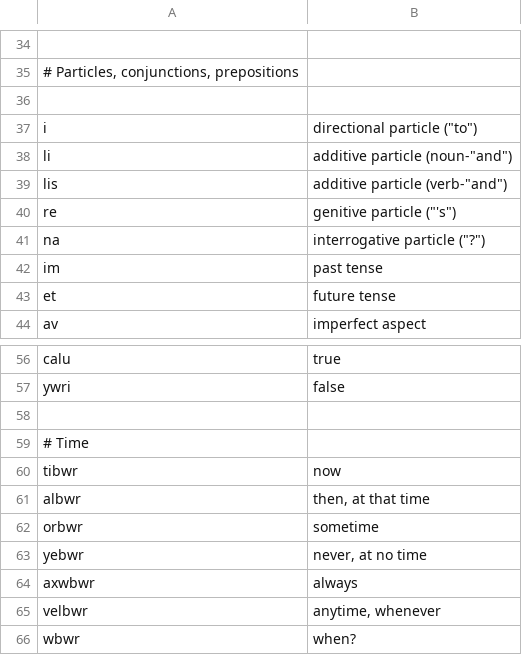
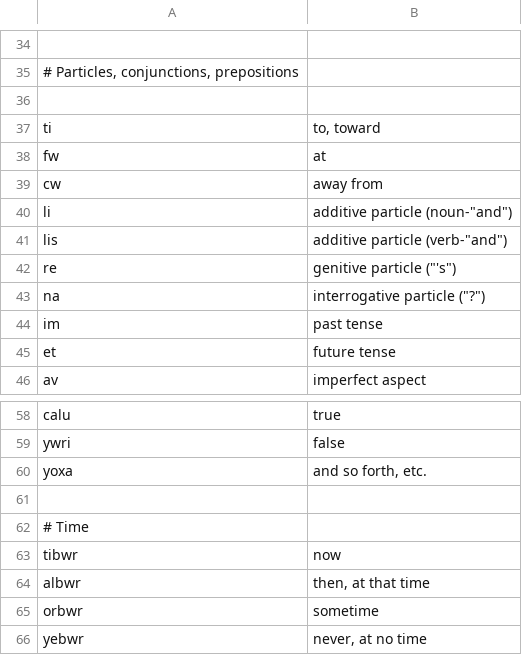
Before and after one commit to rngesus-wept/puflantu, a TSV file: root_closed.tsv, drawn as a sheet; only a part is shown, gaps mark what is left out; the shorter side is filled out with more unchanged rows; removed rows and columns are numbered as before the commit, all else as after; the diff names each change by its address in the sheet, - before the commit and + after, or states it on an @@ line.

```diff
--- a/root_closed.tsv
+++ b/root_closed.tsv
-row 37: i | directional particle ("to")
+row 37: ti | to, toward
+row 38: fw | at
+row 39: cw | away from
+row 60: yoxa | and so forth, etc.
```
Also changed, not shown: root_nouns.tsv, root_verbs.tsv, 1 other file.
